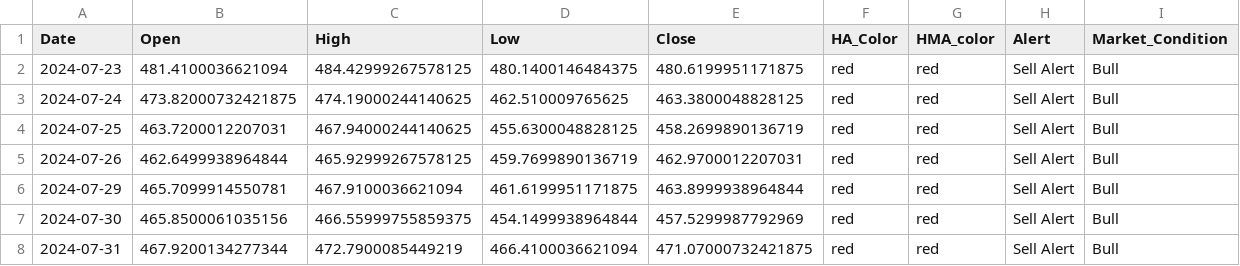
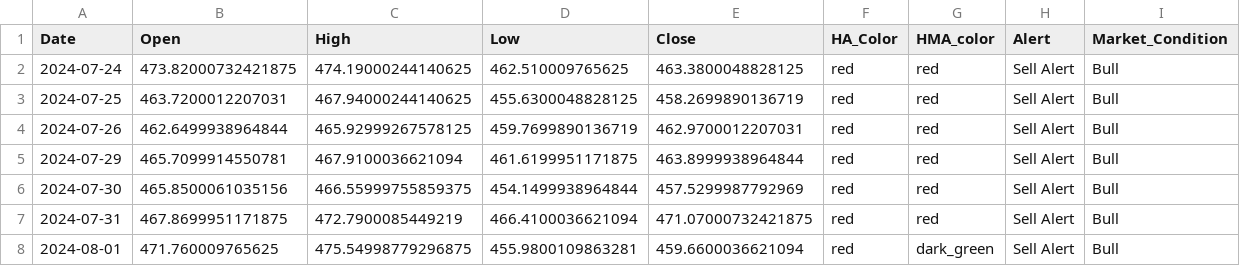
Before and after one commit to rbnyng/trend_alert_HA, a CSV file: last_seven_days.csv, drawn as a sheet.

```diff
--- a/last_seven_days.csv
+++ b/last_seven_days.csv
@@ -1,3 +1,2 @@
 Date,Open,High,Low,Close,HA_Color,HMA_color,Alert,Market_Condition
-2024-07-23,481.4100036621094,484.42999267578125,480.1400146484375,480.6199951171875,red,red,Sell Alert,Bull
 2024-07-24,473.82000732421875,474.19000244140625,462.510009765625,463.3800048828125,red,red,Sell Alert,Bull
@@ -7,2 +6,3 @@ Date,Open,High,Low,Close,HA_Color,HMA_color,Alert,Market_Condition
 2024-07-30,465.8500061035156,466.55999755859375,454.1499938964844,457.5299987792969,red,red,Sell Alert,Bull
-2024-07-31,467.9200134277344,472.7900085449219,466.4100036621094,471.07000732421875,red,red,Sell Alert,Bull
+2024-07-31,467.8699951171875,472.7900085449219,466.4100036621094,471.07000732421875,red,red,Sell Alert,Bull
+2024-08-01,471.760009765625,475.54998779296875,455.9800109863281,459.6600036621094,red,dark_green,Sell Alert,Bull
```
